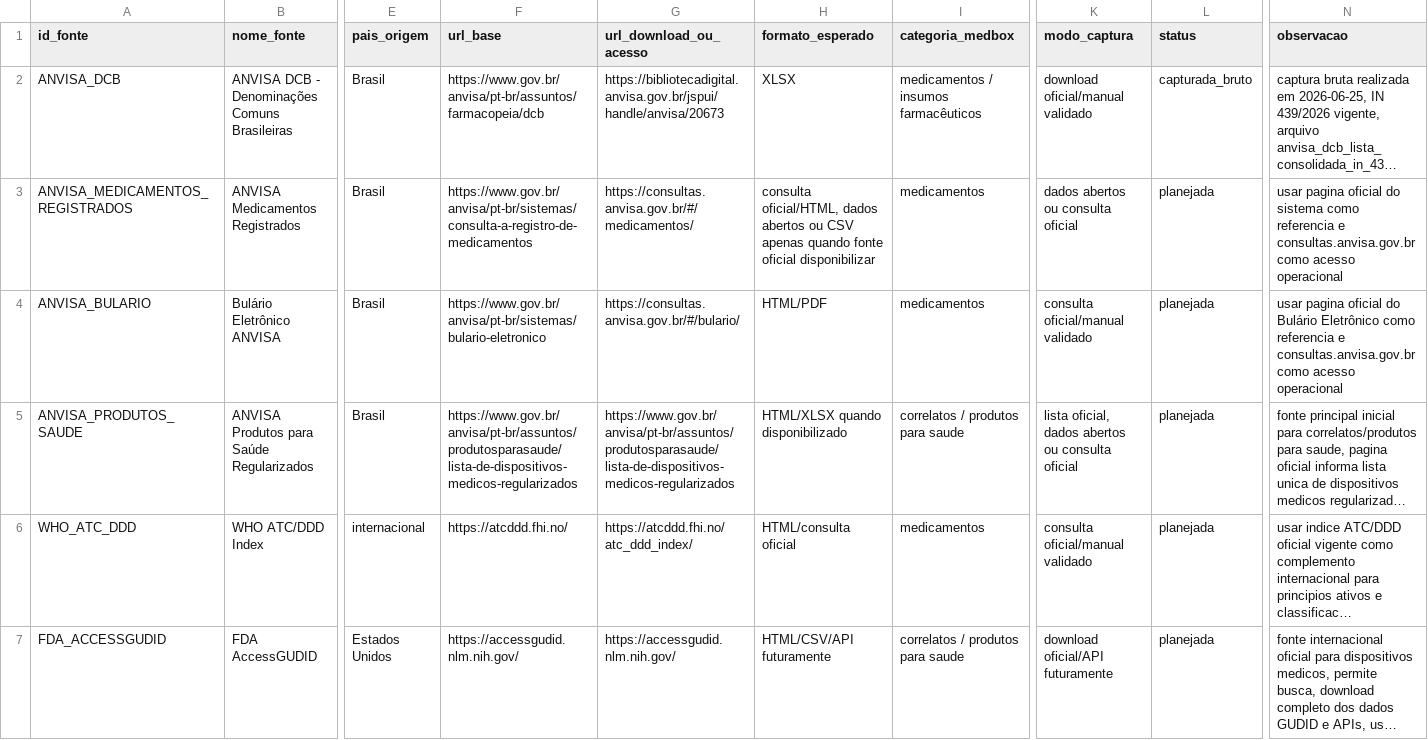
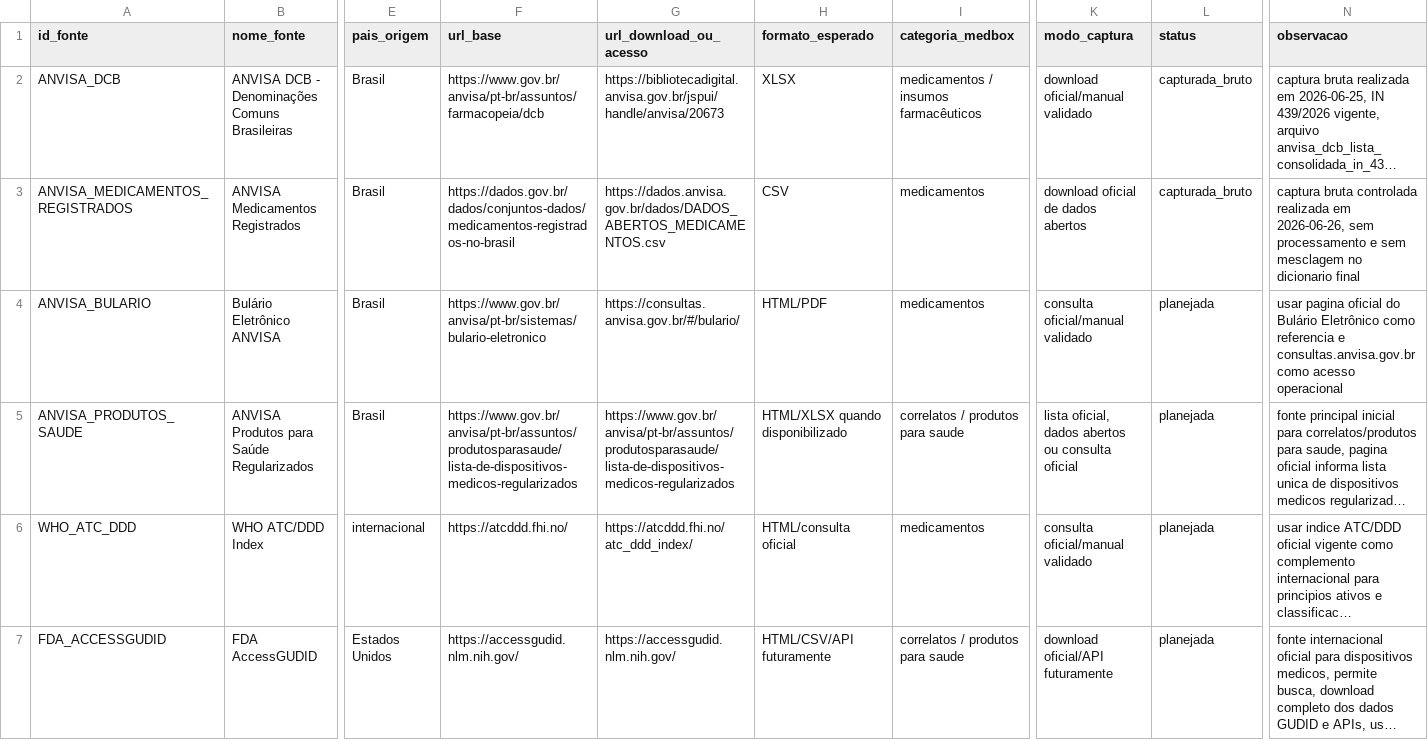
Before and after one commit to efsosud-rgb/MEDBOX_V3_ZERO, a CSV file: data/dicionario_mestre/externo/catalogo_fontes_externas.csv, drawn as a sheet; only a part is shown, gaps mark what is left out; long unchanged cells end in …; the diff names each change by its address in the sheet, - before the commit and + after, or states it on an @@ line.

```diff
--- a/data/dicionario_mestre/externo/catalogo_fontes_externas.csv
+++ b/data/dicionario_mestre/externo/catalogo_fontes_externas.csv
-F3 (url_base): https://www.gov.br/anvisa/pt-br/sistemas/consulta-a-registro-de-medicamentos
+F3 (url_base): https://dados.gov.br/dados/conjuntos-dados/medicamentos-registrados-no-brasil
-G3 (url_download_ou_acesso): https://consultas.anvisa.gov.br/#/medicamentos/
+G3 (url_download_ou_acesso): https://dados.anvisa.gov.br/dados/DADOS_ABERTOS_MEDICAMENTOS.csv
-H3 (formato_esperado): consulta oficial/HTML, dados abertos ou CSV apenas quando fonte oficial disponibilizar
+H3 (formato_esperado): CSV
-K3 (modo_captura): dados abertos ou consulta oficial
+K3 (modo_captura): download oficial de dados abertos
-L3 (status): planejada
+L3 (status): capturada_bruto
-N3 (observacao): usar pagina oficial do sistema como referencia e consultas.anvisa.gov.br como acesso operacional
+N3 (observacao): captura bruta controlada realizada em 2026-06-26, sem processamento e sem mesclagem no dicionario final
```
Also changed, not shown: data/dicionario_mestre/processado/historico_capturas_fontes.csv, 5 other files.
